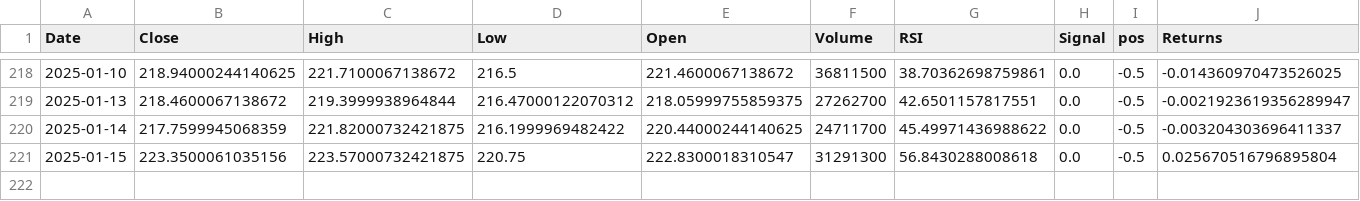
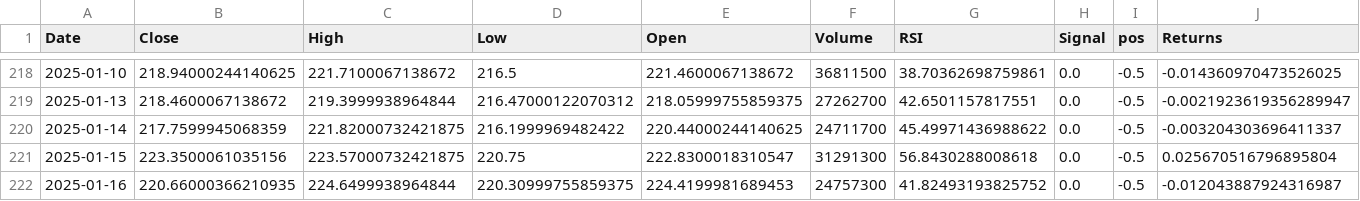
Before and after one commit to mafiom038/qf2103, a CSV file: Final Portfolio Combined/Predictions/AMZN.csv, drawn as a sheet; only a part is shown, gaps mark what is left out; rows hold the shown columns only; the diff names each change by its address in the sheet, - before the commit and + after, or states it on an @@ line.

```diff
--- a/Final Portfolio Combined/Predictions/AMZN.csv
+++ b/Final Portfolio Combined/Predictions/AMZN.csv
+row 222: 2025-01-16 | 220.66000366210935 | 224.6499938964844 | 220.30999755859375 | 224.4199981689453 | 24757300 | 41.82493193825752 | 0.0 | -0.5 | -0.012043887924316987
```
Also changed, not shown: Final Portfolio Combined/Predictions/CAT.csv, Final Portfolio Combined/Predictions/GOOGL.csv, 18 other files.
